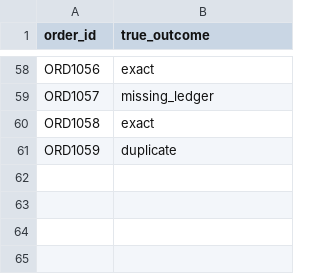
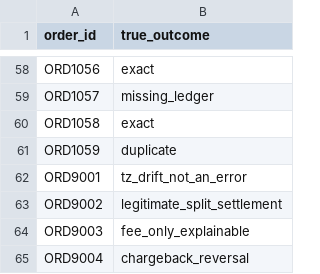
Before and after one commit to shansree-z/Finance-Controller-Multi-Source-Reconciliation-Agent, a CSV file: finance-controller-reconciliation-agent/data/ground_truth.csv, drawn as a sheet; only a part is shown, gaps mark what is left out.

```diff
--- a/finance-controller-reconciliation-agent/data/ground_truth.csv
+++ b/finance-controller-reconciliation-agent/data/ground_truth.csv
@@ -61 +61,5 @@ ORD1058,exact
 ORD1059,duplicate
+ORD9001,tz_drift_not_an_error
+ORD9002,legitimate_split_settlement
+ORD9003,fee_only_explainable
+ORD9004,chargeback_reversal
```
Also changed, not shown: finance-controller-reconciliation-agent/data/internal_ledger.csv, finance-controller-reconciliation-agent/data/settlement_report.csv, 1 other file.
